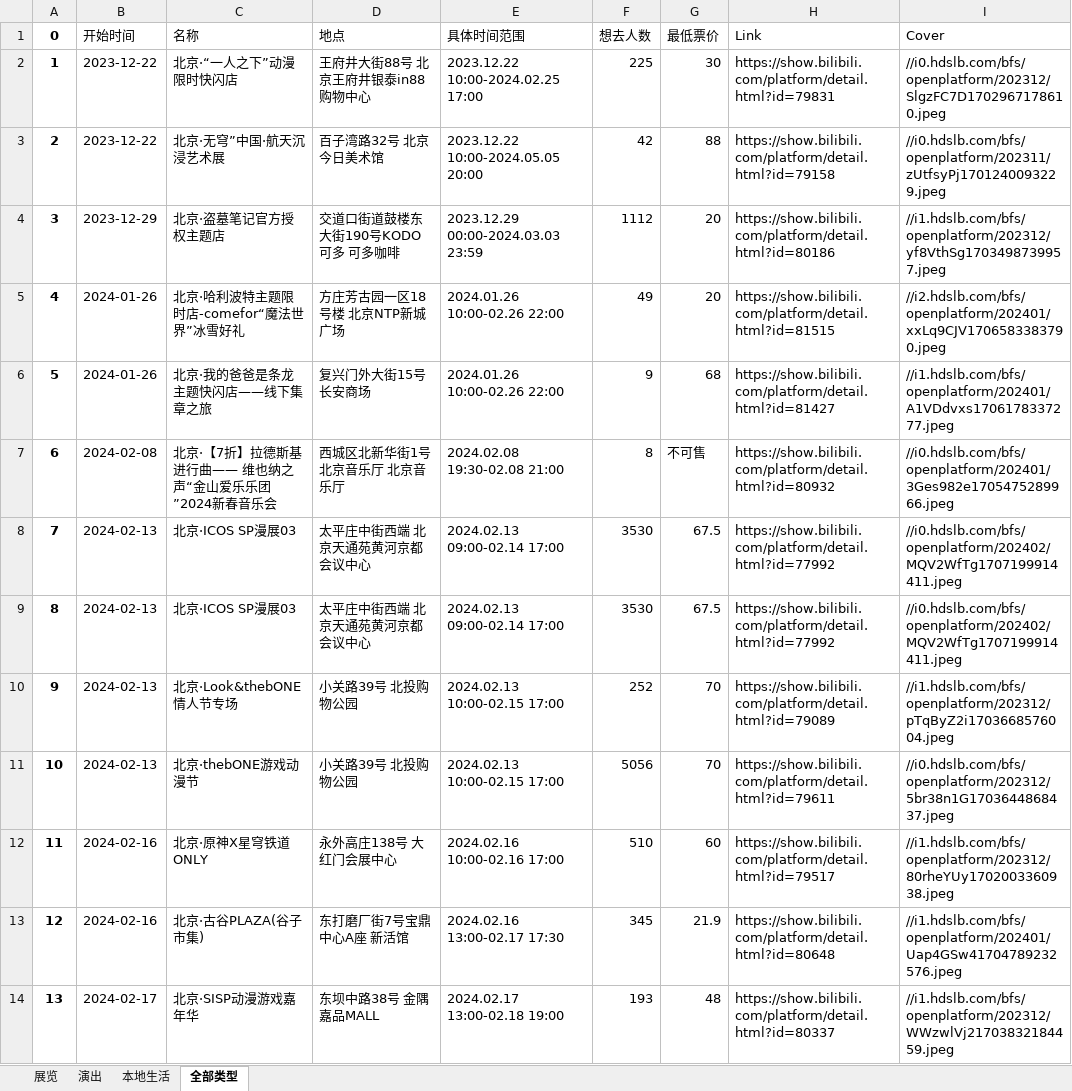
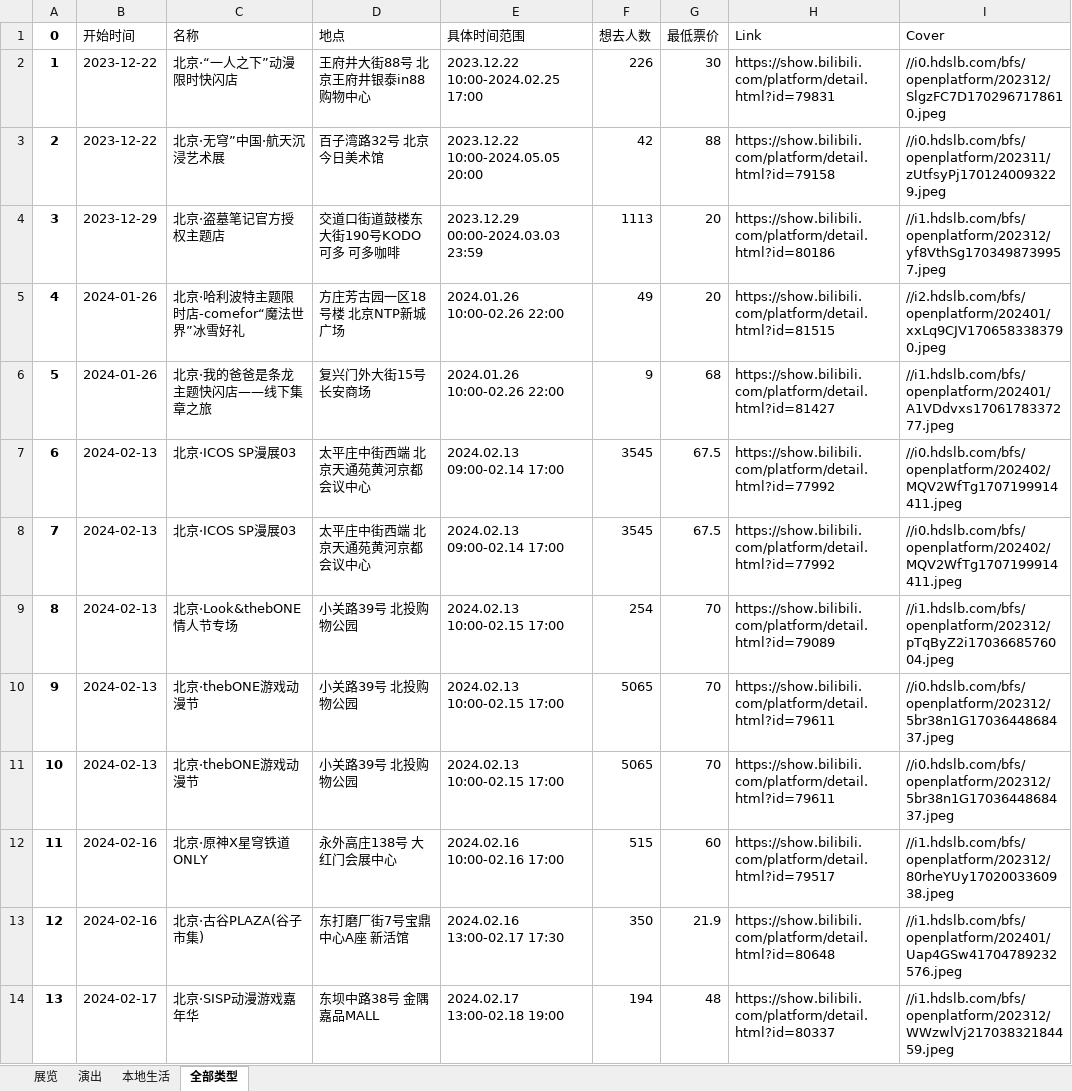
Before and after one commit to liuly0322/BilibiliAnimationExhibitionInformationCollection, an Excel workbook: 北京-漫展信息.xlsx, sheet 全部类型, drawn as a sheet; only a part is shown; values as stored, in another font and other column widths than the file's, no borders; removed rows and columns are numbered as before the commit, all else as after; the diff covers the shown part only; the diff names each change by its address in the sheet, - before the commit and + after, or states it on an @@ line.

```diff
--- a/北京-漫展信息.xlsx (sheet 全部类型)
+++ b/北京-漫展信息.xlsx (sheet 全部类型)
-F2 (想去人数): 225
+F2 (想去人数): 226
-F4 (想去人数): 1112
+F4 (想去人数): 1113
-row 7: 6 | 2024-02-08 | 北京·【7折】拉德斯基进行曲—— 维也纳之声“金山爱乐乐团”2024新春音乐会 | 西城区北新华街1号北京音乐厅 北京音乐厅 | 2024.02.08 19:30-02.08 21:00 | 8 | 不可售 | https://show.bilibili.com/platform/detail.html?id=80932 | //i0.hdslb.com/bfs/openplatform/202401/3Ges982e1705475289966.jpeg
@@ column A (0) renumbered from row 7 down @@
-F7:F8 (想去人数): 3530
+F7:F8 (想去人数): 3545
-F9 (想去人数): 252
+F9 (想去人数): 254
-F10 (想去人数): 5056
+F10 (想去人数): 5065
+row 11: 10 | 2024-02-13 | 北京·thebONE游戏动漫节 | 小关路39号 北投购物公园 | 2024.02.13 10:00-02.15 17:00 | 5065 | 70 | https://show.bilibili.com/platform/detail.html?id=79611 | //i0.hdslb.com/bfs/openplatform/202312/5br38n1G1703644868437.jpeg
-F12 (想去人数): 510
+F12 (想去人数): 515
-F13 (想去人数): 345
+F13 (想去人数): 350
-F14 (想去人数): 193
+F14 (想去人数): 194
```
Also changed, not shown: 2 added rows and 24 edited cells elsewhere in this sheet, sheet 展览, sheet 演出, sheet 本地生活, 上海-漫展信息.xlsx, 合肥-漫展信息.xlsx, 16 other files.
